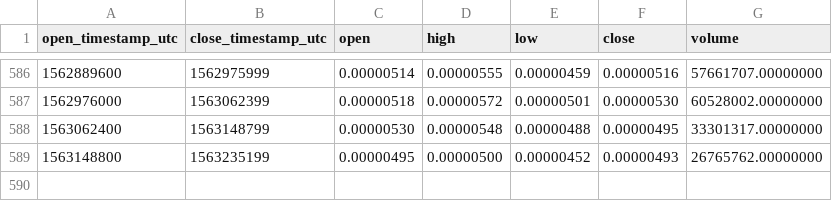
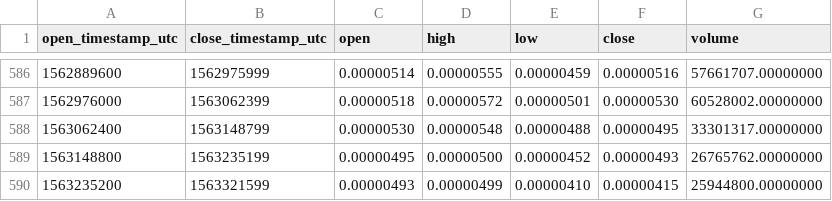
Before and after one commit to cryptobigbro/binance-CMTBTC, a CSV file: binance-CMTBTC-1d.csv, drawn as a sheet; only a part is shown, gaps mark what is left out.

Commit message:
Update OHLCV data.

```diff
--- a/binance-CMTBTC-1d.csv
+++ b/binance-CMTBTC-1d.csv
@@ -589 +589,2 @@ open_timestamp_utc,close_timestamp_utc,open,high,low,close,volume
 1563148800,1563235199,0.00000495,0.00000500,0.00000452,0.00000493,26765762.00000000
+1563235200,1563321599,0.00000493,0.00000499,0.00000410,0.00000415,25944800.00000000
```
Also changed, not shown: 1 other file.
